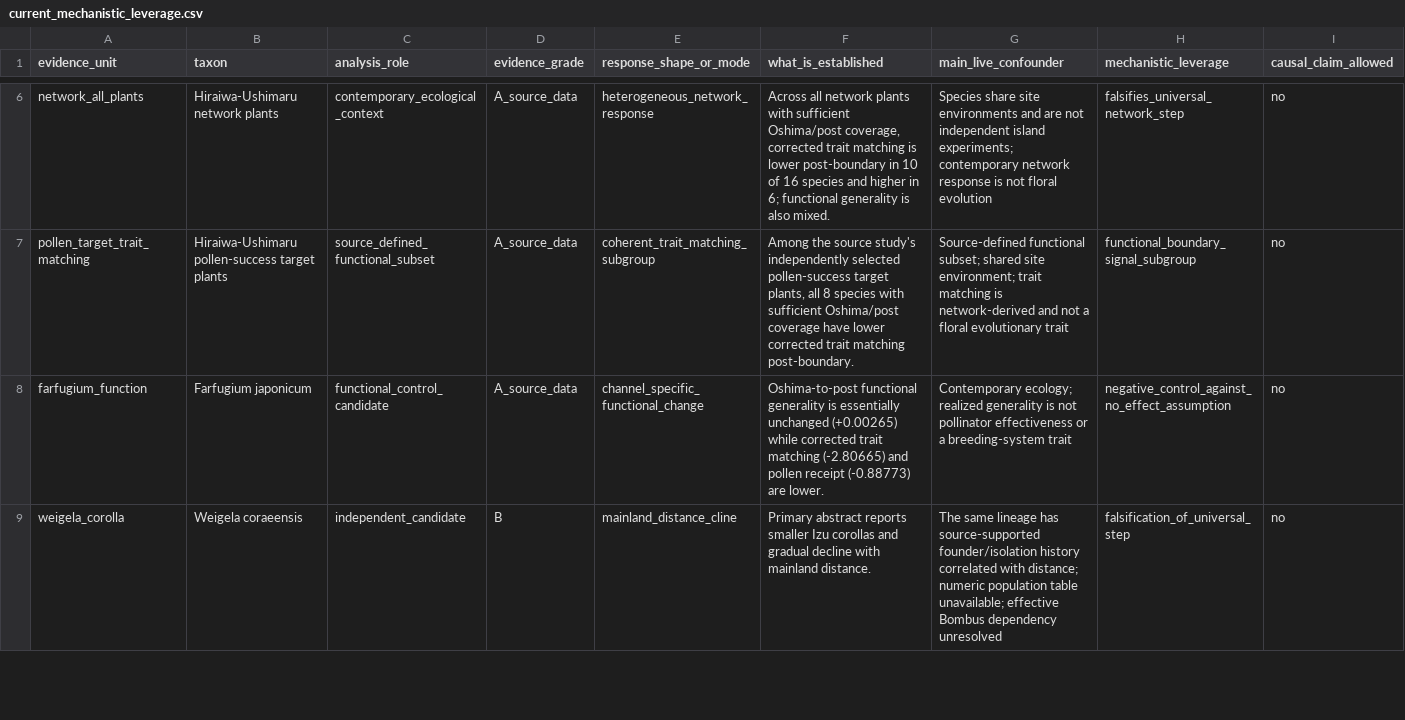
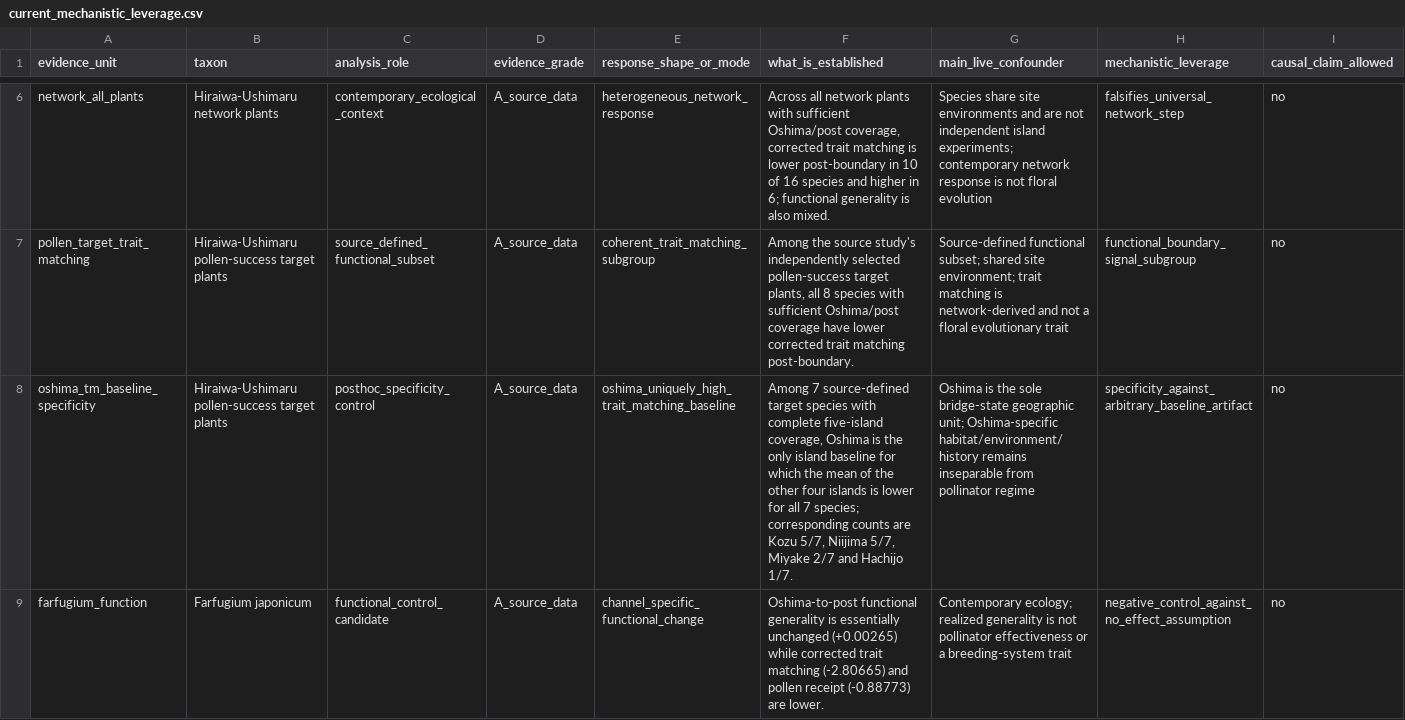
Before and after one commit to zuizui0223/izu-core, a CSV file: data/predictive_meta/current_mechanistic_leverage.csv, drawn as a sheet; only a part is shown, gaps mark what is left out; the shorter side is filled out with more unchanged rows; rows hold the shown columns only; the diff covers the shown part only; the diff names each change by its address in the sheet, - before the commit and + after, or states it on an @@ line.

Commit message:
Add Oshima specificity and historical floristic-boundary leverage

```diff
--- a/data/predictive_meta/current_mechanistic_leverage.csv
+++ b/data/predictive_meta/current_mechanistic_leverage.csv
+row 8: oshima_tm_baseline_specificity | Hiraiwa-Ushimaru pollen-success target plants | posthoc_specificity_control | A_source_data | oshima_uniquely_high_trait_matching_baseline | Among 7 source-defined target species with complete five-island coverage, Oshima is the only island baseline for which the mean of the other four islands is lower for all 7 species; corresponding counts are Kozu 5/7, Niijima 5/7, Miyake 2/7 and Hachijo 1/7. | Oshima is the sole bridge-state geographic unit; Oshima-specific habitat/environment/history remains inseparable from pollinator regime | specificity_against_arbitrary_baseline_artifact | no
```
Also changed, not shown: 1 added row elsewhere in this file.
